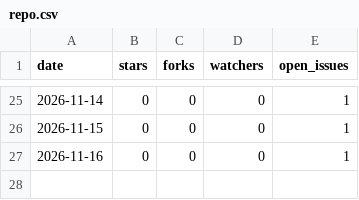
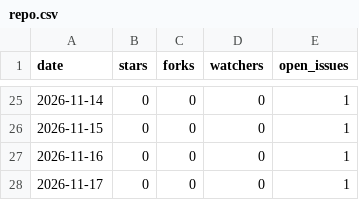
Before and after one commit to Raystorms/Bridgeplay, a CSV file: repo.csv, drawn as a sheet; only a part is shown, gaps mark what is left out; the diff names each change by its address in the sheet, - before the commit and + after, or states it on an @@ line.

```diff
--- a/repo.csv
+++ b/repo.csv
+row 28: 2026-11-17 | 0 | 0 | 0 | 1
```
